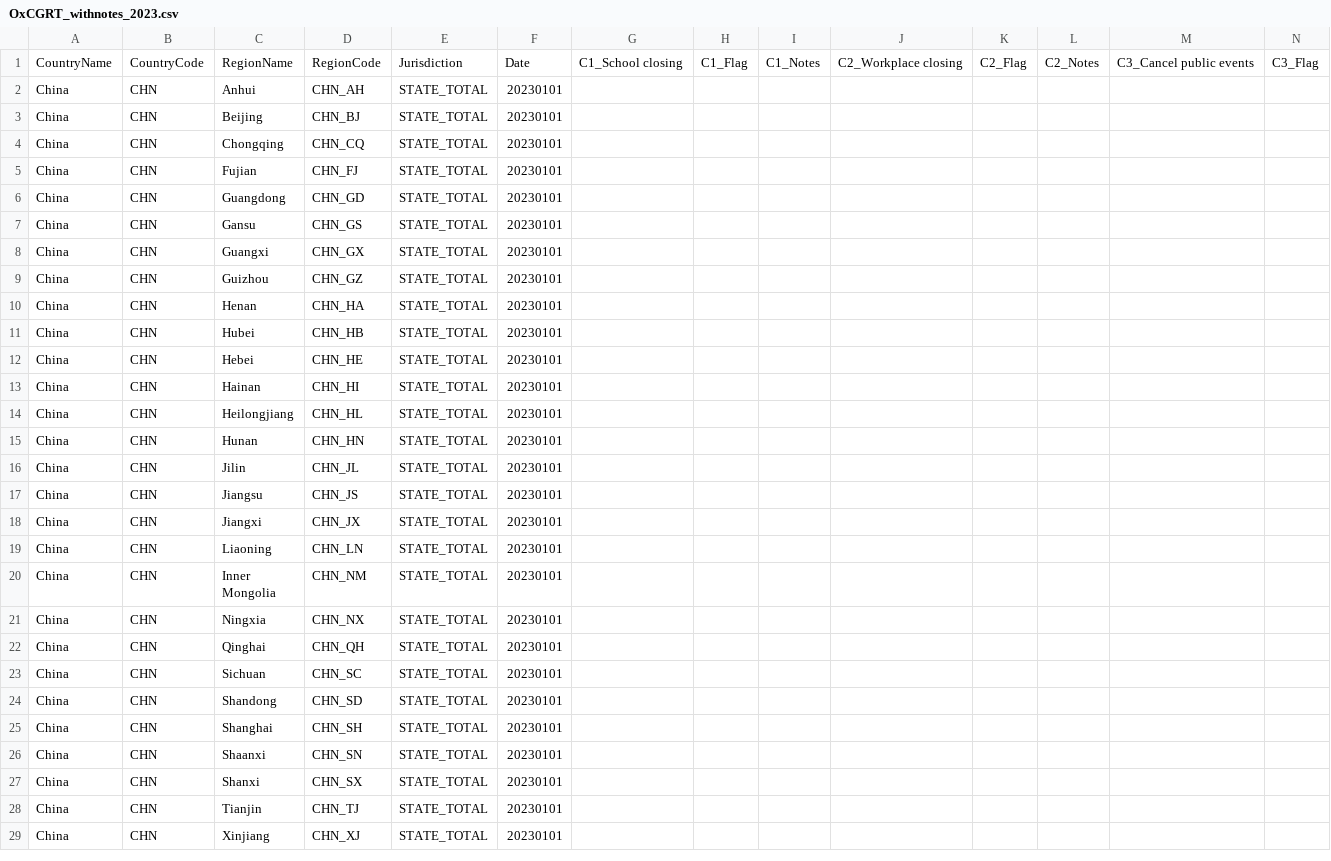
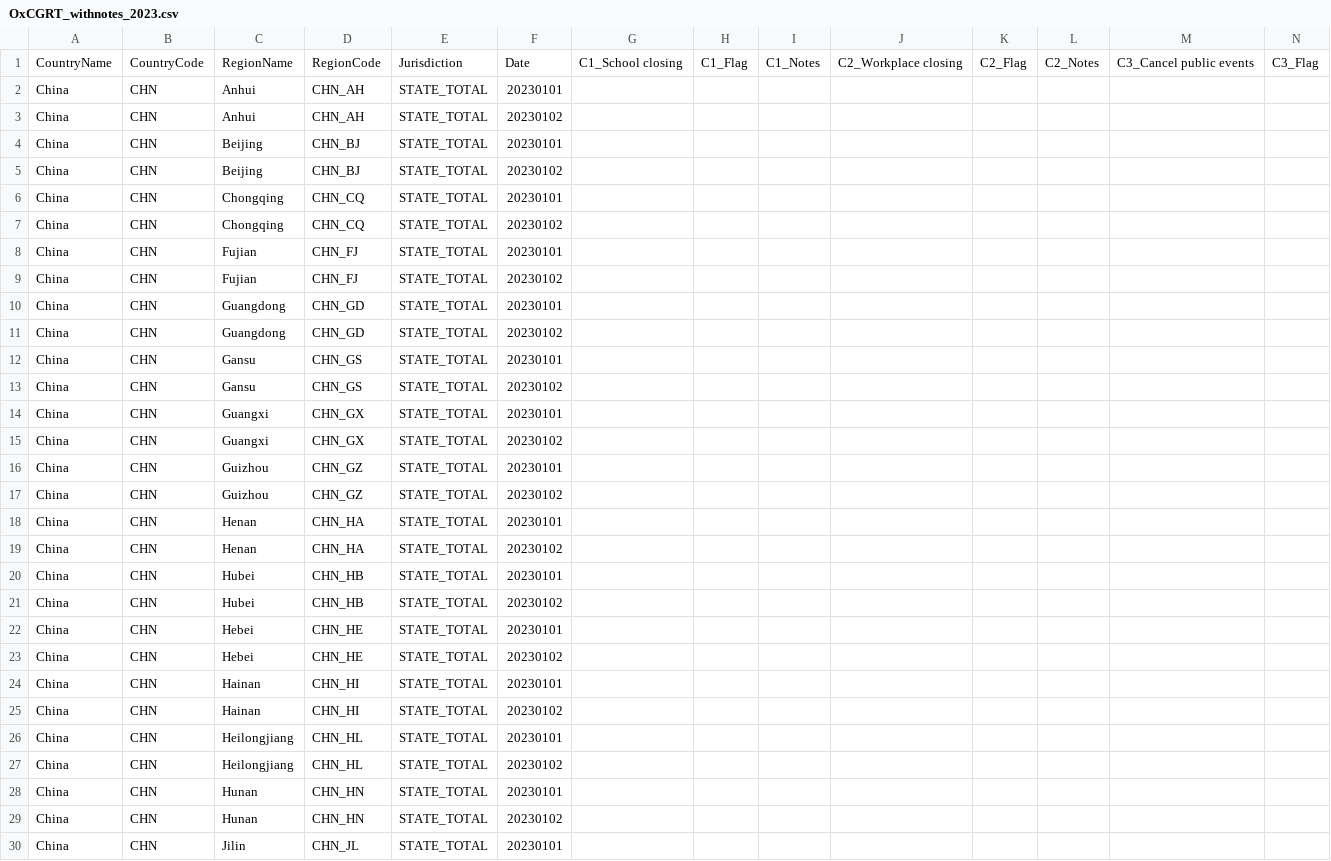
Before and after one commit to OxCGRT/covid-policy-tracker-legacy, a CSV file: legacy_data_202207/OxCGRT_withnotes_2023.csv, drawn as a sheet; only a part is shown; the shorter side is filled out with more unchanged rows; rows hold the shown columns only; the diff covers the shown part only; the diff names each change by its address in the sheet, - before the commit and + after, or states it on an @@ line.

```diff
--- a/legacy_data_202207/OxCGRT_withnotes_2023.csv
+++ b/legacy_data_202207/OxCGRT_withnotes_2023.csv
+row 3: China | CHN | Anhui | CHN_AH | STATE_TOTAL | 20230102
+row 5: China | CHN | Beijing | CHN_BJ | STATE_TOTAL | 20230102
+row 7: China | CHN | Chongqing | CHN_CQ | STATE_TOTAL | 20230102
+row 9: China | CHN | Fujian | CHN_FJ | STATE_TOTAL | 20230102
+row 11: China | CHN | Guangdong | CHN_GD | STATE_TOTAL | 20230102
+row 13: China | CHN | Gansu | CHN_GS | STATE_TOTAL | 20230102
+row 15: China | CHN | Guangxi | CHN_GX | STATE_TOTAL | 20230102
+row 17: China | CHN | Guizhou | CHN_GZ | STATE_TOTAL | 20230102
+row 19: China | CHN | Henan | CHN_HA | STATE_TOTAL | 20230102
+row 21: China | CHN | Hubei | CHN_HB | STATE_TOTAL | 20230102
+row 23: China | CHN | Hebei | CHN_HE | STATE_TOTAL | 20230102
+row 25: China | CHN | Hainan | CHN_HI | STATE_TOTAL | 20230102
+row 27: China | CHN | Heilongjiang | CHN_HL | STATE_TOTAL | 20230102
+row 29: China | CHN | Hunan | CHN_HN | STATE_TOTAL | 20230102
```
Also changed, not shown: 18 added rows elsewhere in this file.
